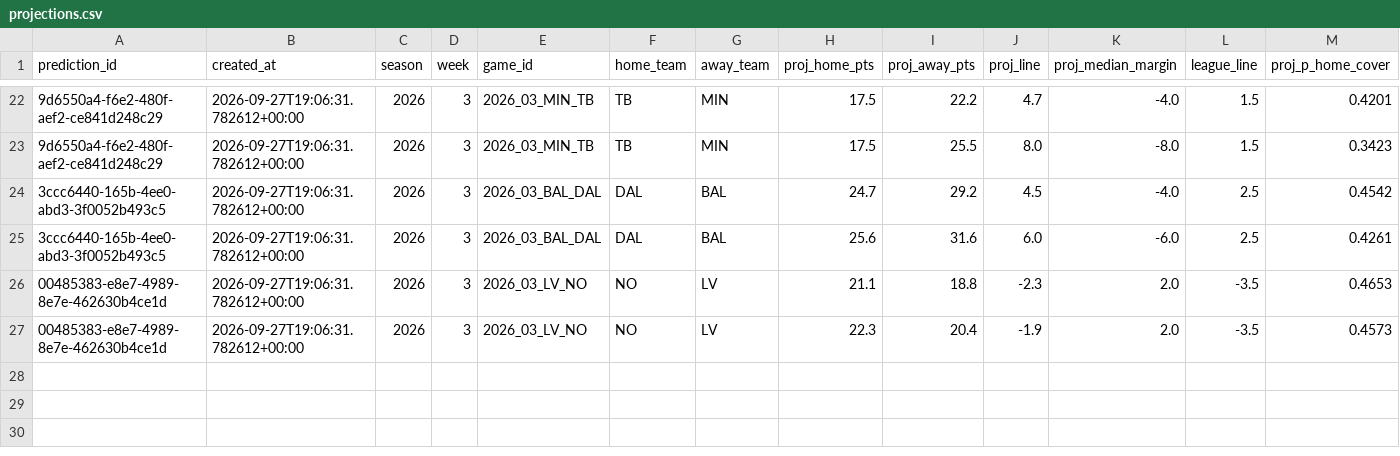
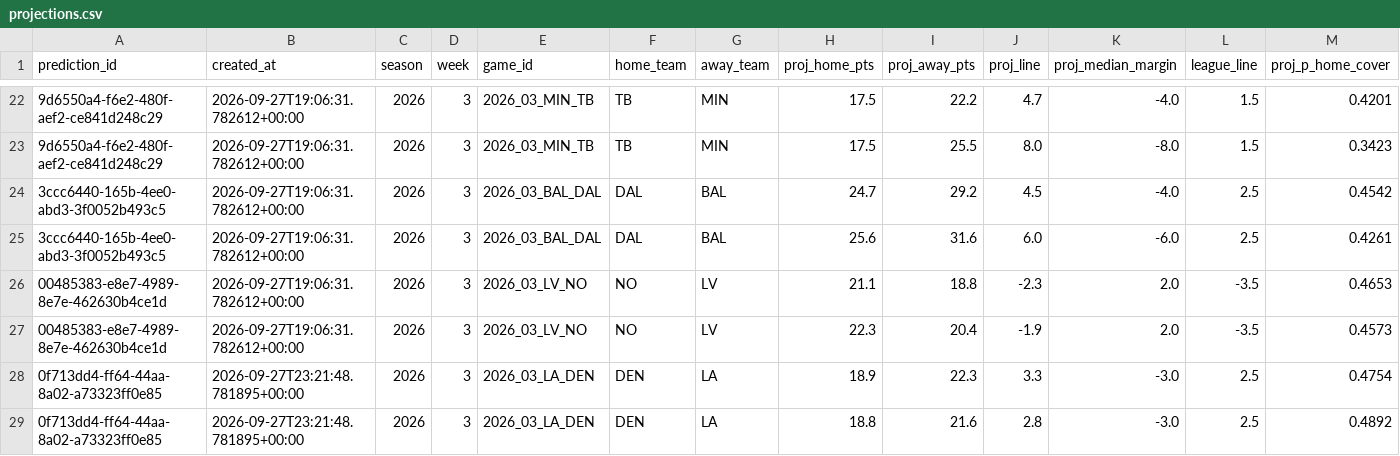
Before and after one commit to wbblanck/NFL_ATS, a CSV file: data/predictions/projections.csv, drawn as a sheet; only a part is shown, gaps mark what is left out; rows hold the shown columns only; the diff names each change by its address in the sheet, - before the commit and + after, or states it on an @@ line.

```diff
--- a/data/predictions/projections.csv
+++ b/data/predictions/projections.csv
+row 28: 0f713dd4-ff64-44aa-8a02-a73323ff0e85 | 2026-09-27T23:21:48.781895+00:00 | 2026 | 3 | 2026_03_LA_DEN | DEN | LA | 18.9 | 22.3 | 3.3 | -3.0 | 2.5 | 0.4754
+row 29: 0f713dd4-ff64-44aa-8a02-a73323ff0e85 | 2026-09-27T23:21:48.781895+00:00 | 2026 | 3 | 2026_03_LA_DEN | DEN | LA | 18.8 | 21.6 | 2.8 | -3.0 | 2.5 | 0.4892
```
Also changed, not shown: data/lines/market_captures.csv, data/predictions/predictions.csv, 3 other files.
